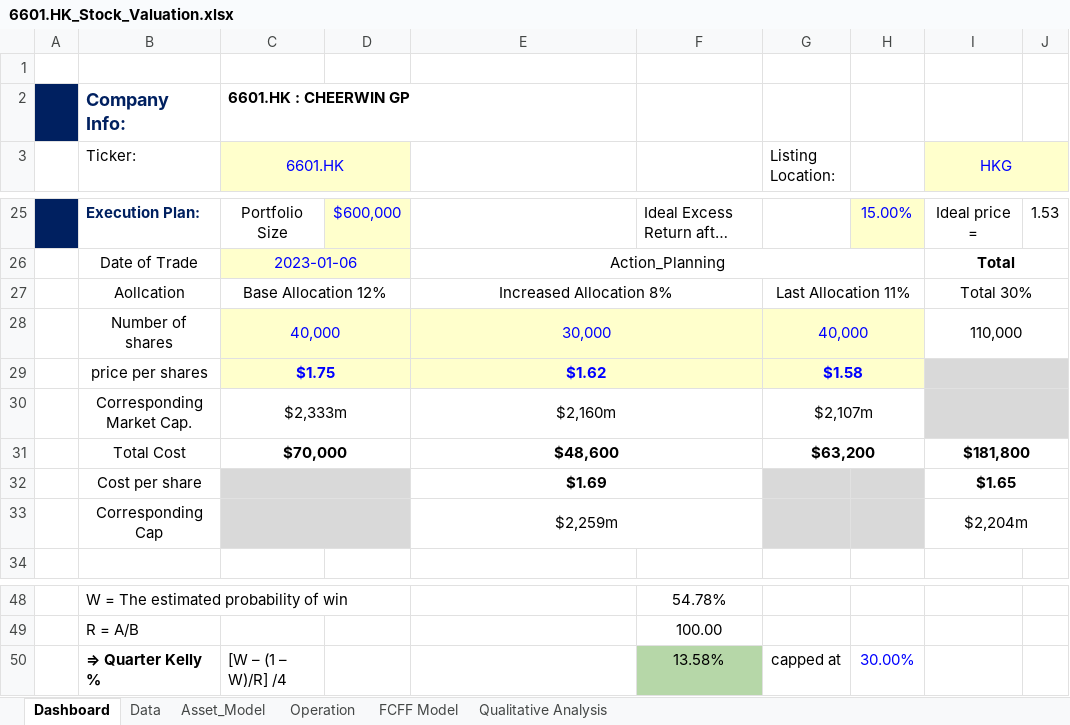
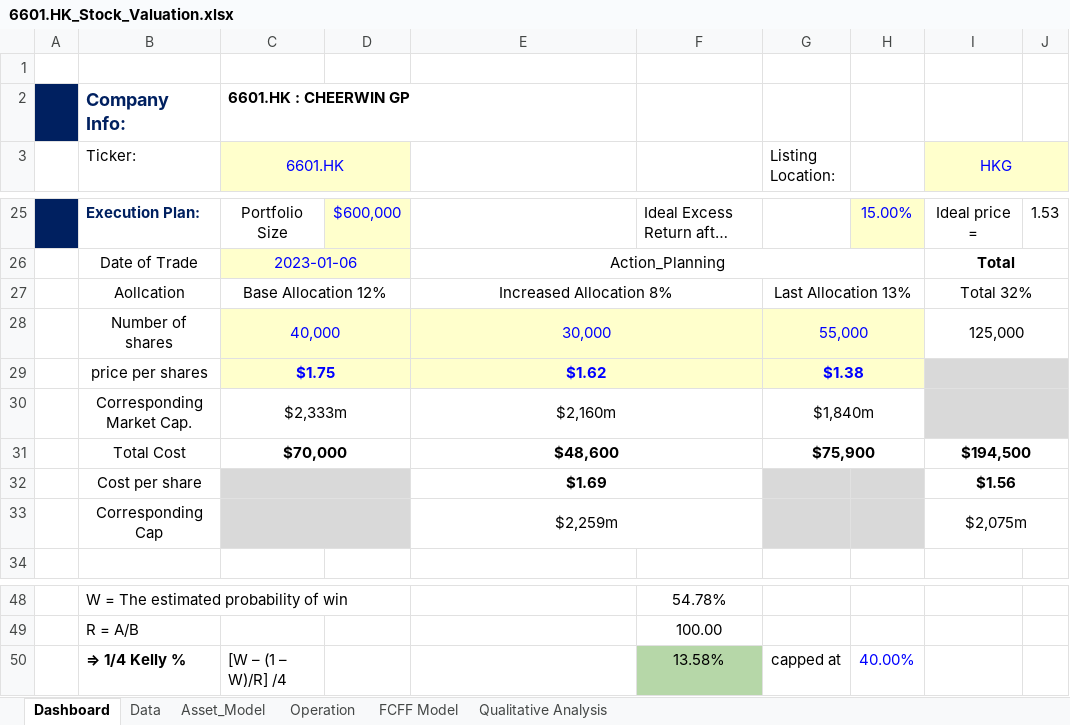
Before and after one commit to JerryChenz/Invest_Proc_v2, an Excel workbook: financial_models/Opportunities/6601.HK_Stock_Valuation.xlsx, sheet Dashboard, drawn as a sheet; only a part is shown, gaps mark what is left out; long unchanged cells end in …; values as stored, in another font and other column widths than the file's, no borders; conditional formats not drawn; the diff names each change by its address in the sheet, - before the commit and + after, or states it on an @@ line.

Commit message:
Updated Valuation Models

```diff
--- a/financial_models/Opportunities/6601.HK_Stock_Valuation.xlsx (sheet Dashboard)
+++ b/financial_models/Opportunities/6601.HK_Stock_Valuation.xlsx (sheet Dashboard)
-G27 (Listing Location:): Last Allocation 11%
+G27 (Listing Location:): Last Allocation 13%
-I27 (HKG): Total 30%
+I27 (HKG): Total 32%
-G28 (Listing Location:): 40,000
+G28 (Listing Location:): 55,000
-I28 (HKG): 110,000
+I28 (HKG): 125,000
-G29 (Listing Location:): $1.58
+G29 (Listing Location:): $1.38
-G30 (Listing Location:): $2,107m
+G30 (Listing Location:): $1,840m
-G31 (Listing Location:): $63,200
+G31 (Listing Location:): $75,900
-I31 (HKG): $181,800
+I31 (HKG): $194,500
-I32 (HKG): $1.65
+I32 (HKG): $1.56
-I33 (HKG): $2,204m
+I33 (HKG): $2,075m
-B50 (Ticker:): ⇒ Quarter Kelly %
+B50 (Ticker:): ⇒ 1/4 Kelly %
-H50: 30.00%
+H50: 40.00%
```
Also changed, not shown: formulas that keep their value, financial_models/Model_templates/Listed_template/Stock_Valuation.xlsx.
